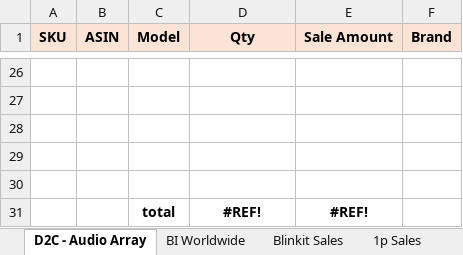
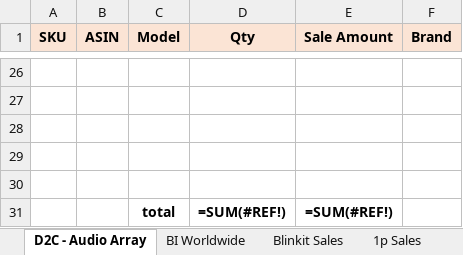
Before and after one commit to nitesh-lang/weekly-dashboard-fastapi, an Excel workbook: data/raw/sales/Week 15/Audio_Array/other_channels.xlsx, sheet D2C - Audio Array, drawn as a sheet; only a part is shown, gaps mark what is left out; values as stored, in another font and other column widths than the file's, no borders; formulas without a stored value are shown as written; the diff names each change by its address in the sheet, - before the commit and + after, or states it on an @@ line.

```diff
--- a/data/raw/sales/Week 15/Audio_Array/other_channels.xlsx (sheet D2C - Audio Array)
+++ b/data/raw/sales/Week 15/Audio_Array/other_channels.xlsx (sheet D2C - Audio Array)
-D31 (Qty): #REF!
+D31 (Qty): =SUM(#REF!)
-E31 (Sale Amount): #REF!
+E31 (Sale Amount): =SUM(#REF!)
```
Also changed, not shown: sheet 1p Sales, sheet B2B, data/raw/sales/Week 16/Audio_Array/other_channels.xlsx, data/raw/sales/Week 17/Audio_Array/other_channels.xlsx, 23 other files.
